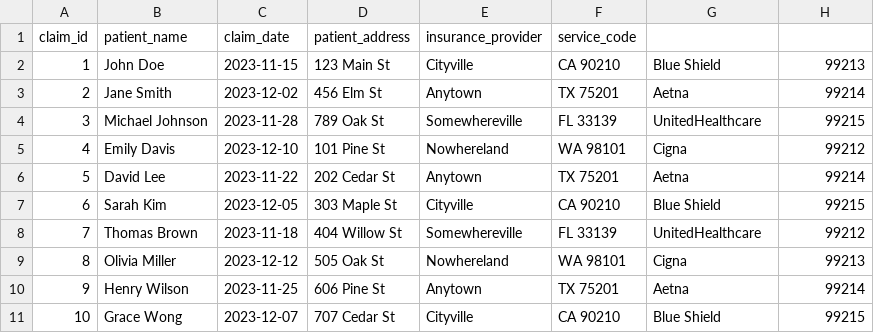
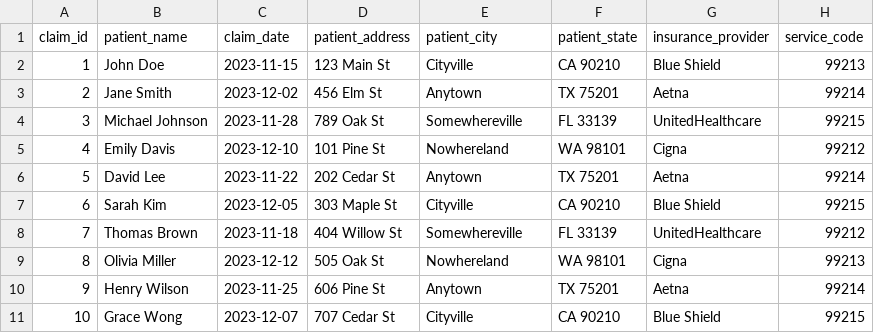
Before and after one commit to crdunn/example_med_records, a CSV file: claims.csv, drawn as a sheet.

Commit message:
Update claims.csv

```diff
--- a/claims.csv
+++ b/claims.csv
@@ -1,2 +1,2 @@
-claim_id,patient_name,claim_date,patient_address,insurance_provider,service_code
+claim_id,patient_name,claim_date,patient_address,patient_city,patient_state,insurance_provider,service_code
 1,John Doe,2023-11-15,123 Main St, Cityville, CA 90210,Blue Shield,99213
```
